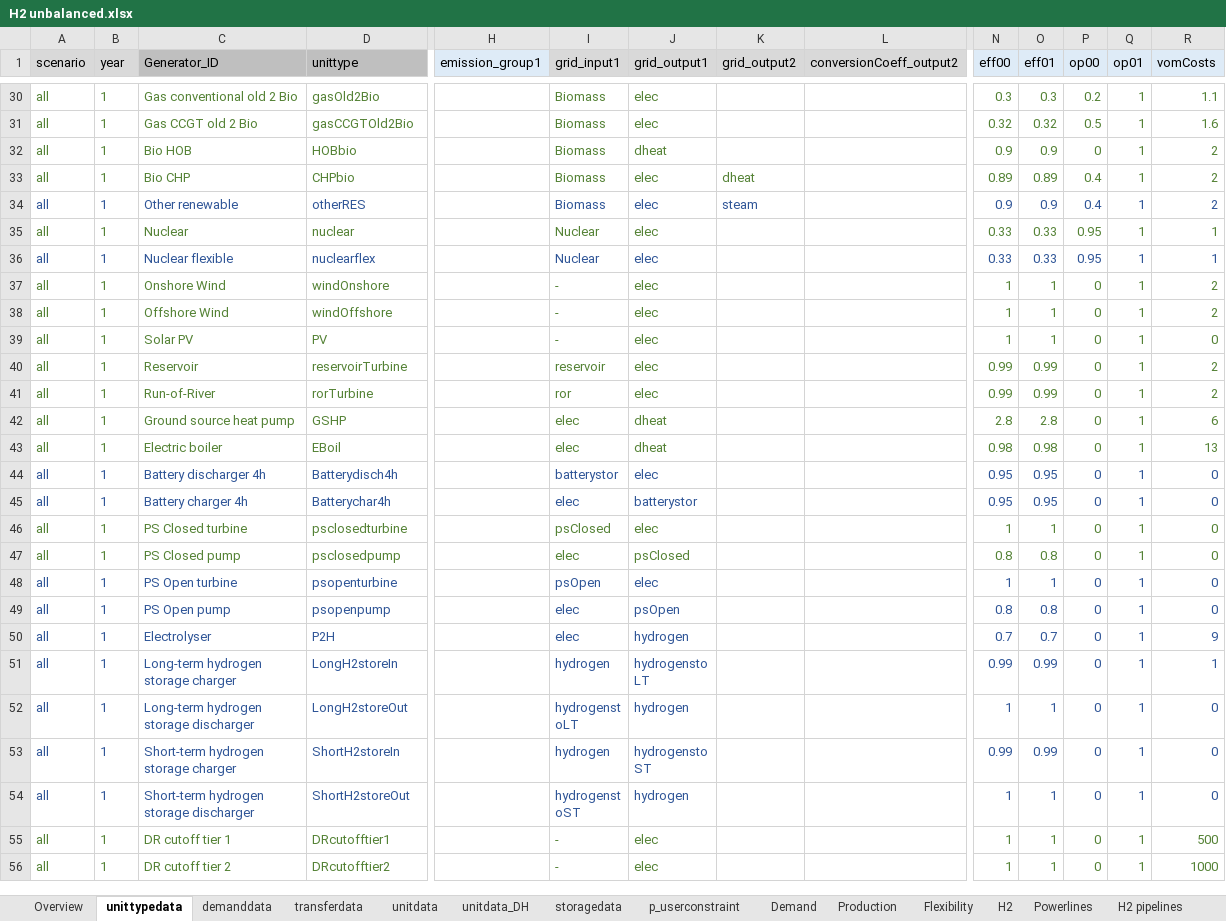
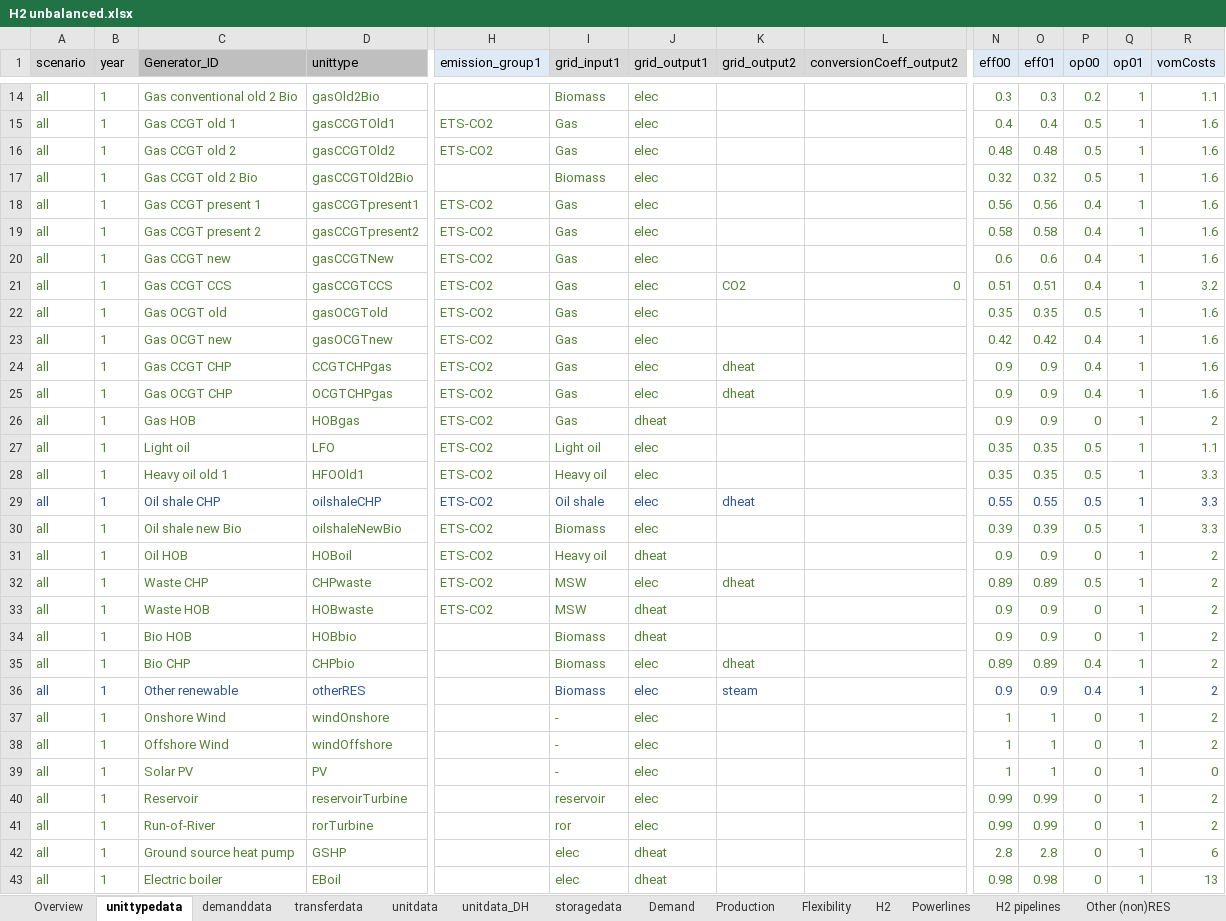
Before and after one commit to vttresearch/north_european_model, an Excel workbook: src_files/data_files/H2 unbalanced.xlsx, sheet unittypedata, drawn as a sheet; only a part is shown, gaps mark what is left out; the shorter side is filled out with more unchanged rows; values as stored, in another font and other column widths than the file's, no borders; conditional formats not drawn; rows hold the shown columns only; the diff covers the shown part only; the diff names each change by its address in the sheet, - before the commit and + after, or states it on an @@ line.

Commit message:
Adapted H2-balanced to run with updated NE: ini based on other scenarios, use of common hydro inputs, fixes made in H2 heavy branch.

```diff
--- a/src_files/data_files/H2 unbalanced.xlsx (sheet unittypedata)
+++ b/src_files/data_files/H2 unbalanced.xlsx (sheet unittypedata)
-sheet tab: p_userconstraint
+row 15: all | 1 | Gas CCGT old 1 | gasCCGTOld1 | ETS-CO2 | Gas | elec |  |  | 0.4 | 0.4 | 0.5 | 1 | 1.6
+row 16: all | 1 | Gas CCGT old 2 | gasCCGTOld2 | ETS-CO2 | Gas | elec |  |  | 0.48 | 0.48 | 0.5 | 1 | 1.6
+row 18: all | 1 | Gas CCGT present 1 | gasCCGTpresent1 | ETS-CO2 | Gas | elec |  |  | 0.56 | 0.56 | 0.4 | 1 | 1.6
+row 19: all | 1 | Gas CCGT present 2 | gasCCGTpresent2 | ETS-CO2 | Gas | elec |  |  | 0.58 | 0.58 | 0.4 | 1 | 1.6
+row 20: all | 1 | Gas CCGT new | gasCCGTNew | ETS-CO2 | Gas | elec |  |  | 0.6 | 0.6 | 0.4 | 1 | 1.6
+row 21: all | 1 | Gas CCGT CCS | gasCCGTCCS | ETS-CO2 | Gas | elec | CO2 | 0 | 0.51 | 0.51 | 0.4 | 1 | 3.2
+row 22: all | 1 | Gas OCGT old | gasOCGTold | ETS-CO2 | Gas | elec |  |  | 0.35 | 0.35 | 0.5 | 1 | 1.6
+row 23: all | 1 | Gas OCGT new | gasOCGTnew | ETS-CO2 | Gas | elec |  |  | 0.42 | 0.42 | 0.4 | 1 | 1.6
+row 24: all | 1 | Gas CCGT CHP | CCGTCHPgas | ETS-CO2 | Gas | elec | dheat |  | 0.9 | 0.9 | 0.4 | 1 | 1.6
+row 25: all | 1 | Gas OCGT CHP | OCGTCHPgas | ETS-CO2 | Gas | elec | dheat |  | 0.9 | 0.9 | 0.4 | 1 | 1.6
+row 26: all | 1 | Gas HOB | HOBgas | ETS-CO2 | Gas | dheat |  |  | 0.9 | 0.9 | 0 | 1 | 2
+row 27: all | 1 | Light oil | LFO | ETS-CO2 | Light oil | elec |  |  | 0.35 | 0.35 | 0.5 | 1 | 1.1
+row 28: all | 1 | Heavy oil old 1 | HFOOld1 | ETS-CO2 | Heavy oil | elec |  |  | 0.35 | 0.35 | 0.5 | 1 | 3.3
+row 29: all | 1 | Oil shale CHP | oilshaleCHP | ETS-CO2 | Oil shale | elec | dheat |  | 0.55 | 0.55 | 0.5 | 1 | 3.3
+row 30: all | 1 | Oil shale new Bio | oilshaleNewBio | ETS-CO2 | Biomass | elec |  |  | 0.39 | 0.39 | 0.5 | 1 | 3.3
+row 31: all | 1 | Oil HOB | HOBoil | ETS-CO2 | Heavy oil | dheat |  |  | 0.9 | 0.9 | 0 | 1 | 2
+row 32: all | 1 | Waste CHP | CHPwaste | ETS-CO2 | MSW | elec | dheat |  | 0.89 | 0.89 | 0.5 | 1 | 2
+row 33: all | 1 | Waste HOB | HOBwaste | ETS-CO2 | MSW | dheat |  |  | 0.9 | 0.9 | 0 | 1 | 2
@@ row 35 moved to row 2: all @@
@@ row 36 moved to row 3: all @@
```
Also changed, not shown: 1 added row, 19 removed rows and 9 edited cells elsewhere in this sheet, sheet storagedata, sheet Summary, sheet unitdata, sheet Production, sheet H2, sheet demanddata, 3 more sheets, other sheet tabs, formulas that keep their value, charts or pictures, src_files/data_files/H2 balanced.xlsx, src_files/data_files/H2 heavy.xlsx, 2 other files.
